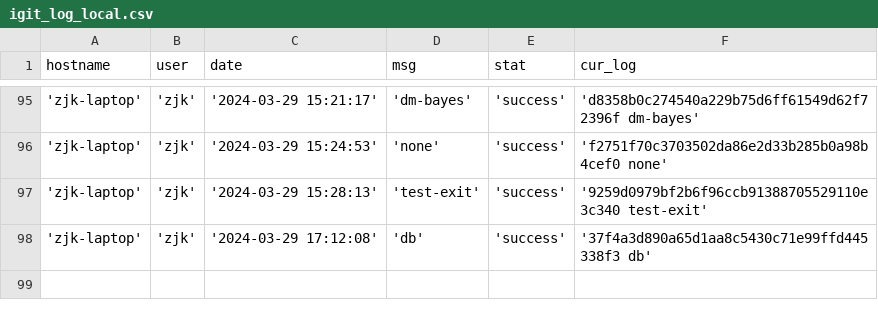
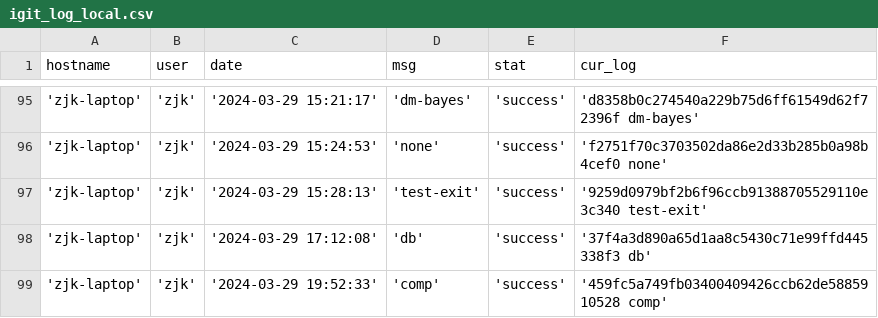
Before and after one commit to creatern/NoteBook, a CSV file: ilog/igit_log_local.csv, drawn as a sheet; only a part is shown, gaps mark what is left out.

Commit message:
comp-int

```diff
--- a/ilog/igit_log_local.csv
+++ b/ilog/igit_log_local.csv
@@ -98 +98,2 @@ hostname,user,date,msg,stat,cur_log
 'zjk-laptop','zjk','2024-03-29 17:12:08','db','success','37f4a3d890a65d1aa8c5430c71e99ffd445338f3 db'
+'zjk-laptop','zjk','2024-03-29 19:52:33','comp','success','459fc5a749fb03400409426ccb62de5885910528 comp'
```
Also changed, not shown: ilog/igit_log.csv, 5 other files.
